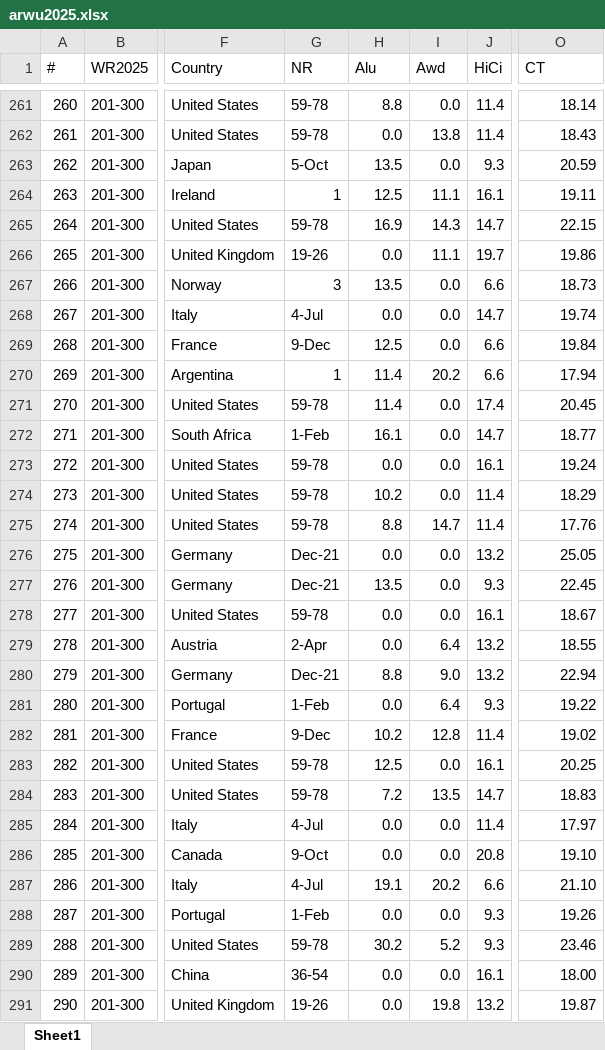
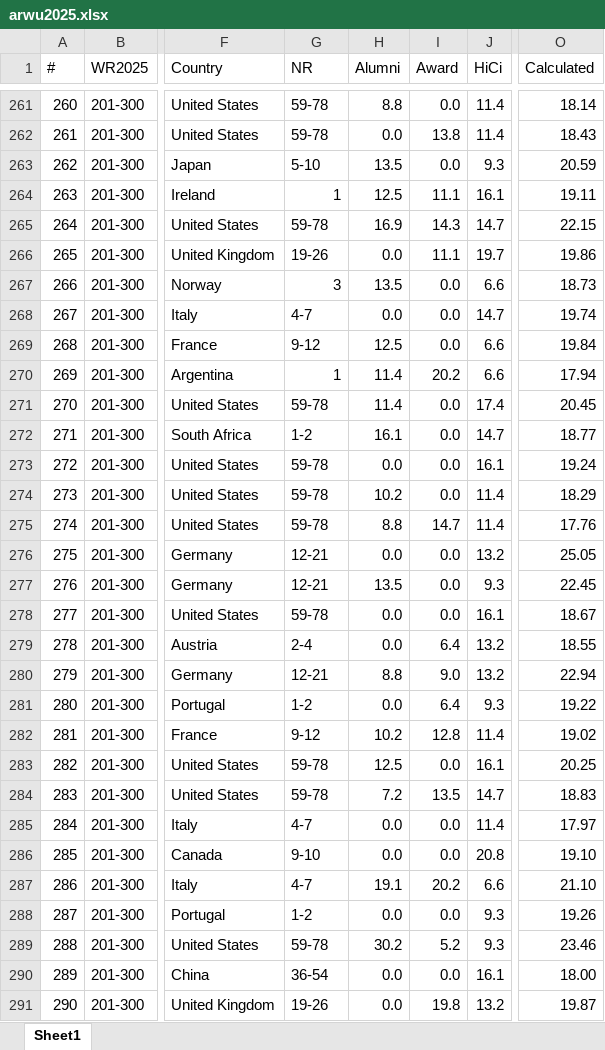
Before and after one commit to Joe-Chan-iStudio-Ltd/researchplymouth, an Excel workbook: static/xlsx/arwu2025.xlsx, sheet Sheet1, drawn as a sheet; only a part is shown, gaps mark what is left out; values as stored, in another font and other column widths than the file's, no cell formats; the diff covers the shown part only; the diff names each change by its address in the sheet, - before the commit and + after, or states it on an @@ line.

```diff
--- a/static/xlsx/arwu2025.xlsx (sheet Sheet1)
+++ b/static/xlsx/arwu2025.xlsx (sheet Sheet1)
-H1: Alu
+H1: Alumni
-I1: Awd
+I1: Award
-O1: CT
+O1: Calculated
-G263 (NR): 5-Oct
+G263 (NR): 5-10
-G268 (NR): 4-Jul
+G268 (NR): 4-7
-G269 (NR): 9-Dec
+G269 (NR): 9-12
-G272 (NR): 1-Feb
+G272 (NR): 1-2
-G276:G277 (NR): Dec-21
+G276:G277 (NR): 12-21
-G279 (NR): 2-Apr
+G279 (NR): 2-4
-G280 (NR): Dec-21
+G280 (NR): 12-21
-G281 (NR): 1-Feb
+G281 (NR): 1-2
-G282 (NR): 9-Dec
+G282 (NR): 9-12
-G285 (NR): 4-Jul
+G285 (NR): 4-7
-G286 (NR): 9-Oct
+G286 (NR): 9-10
-G287 (NR): 4-Jul
+G287 (NR): 4-7
-G288 (NR): 1-Feb
+G288 (NR): 1-2
```
Also changed, not shown: 197 edited cells elsewhere in this sheet, cell formats, 2 other files.
